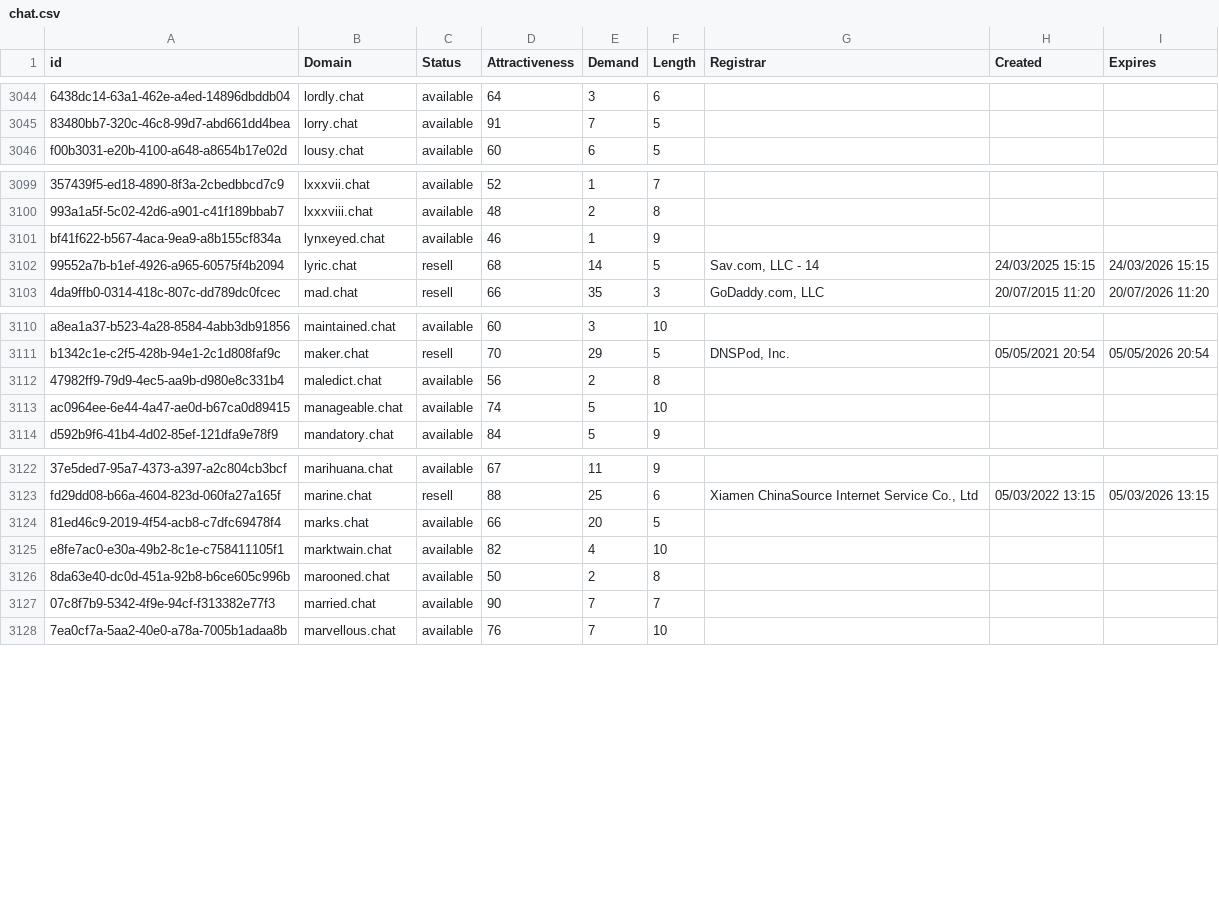
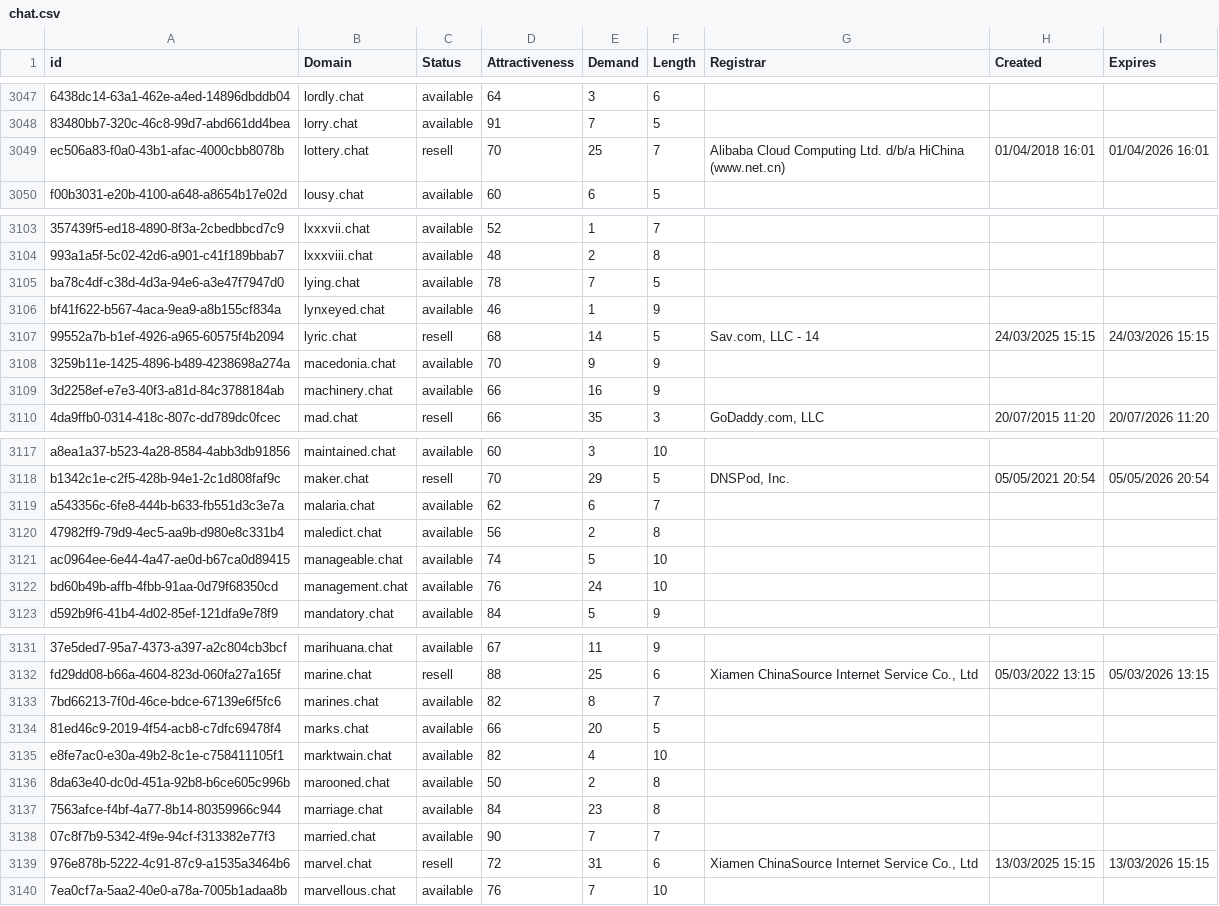
Before and after one commit to UniqueDomains/chat-oneword-domains, a CSV file: chat.csv, drawn as a sheet; only a part is shown, gaps mark what is left out; the diff covers the shown part only; the diff names each change by its address in the sheet, - before the commit and + after, or states it on an @@ line.

```diff
--- a/chat.csv
+++ b/chat.csv
+row 3049: ec506a83-f0a0-43b1-afac-4000cbb8078b | lottery.chat | resell | 70 | 25 | 7 | Alibaba Cloud Computing Ltd. d/b/a HiChina (www.net.cn) | 01/04/2018 16:01 | 01/04/2026 16:01
+row 3105: ba78c4df-c38d-4d3a-94e6-a3e47f7947d0 | lying.chat | available | 78 | 7 | 5
+row 3108: 3259b11e-1425-4896-b489-4238698a274a | macedonia.chat | available | 70 | 9 | 9
+row 3109: 3d2258ef-e7e3-40f3-a81d-84c3788184ab | machinery.chat | available | 66 | 16 | 9
+row 3119: a543356c-6fe8-444b-b633-fb551d3c3e7a | malaria.chat | available | 62 | 6 | 7
+row 3122: bd60b49b-affb-4fbb-91aa-0d79f68350cd | management.chat | available | 76 | 24 | 10
+row 3133: 7bd66213-7f0d-46ce-bdce-67139e6f5fc6 | marines.chat | available | 82 | 8 | 7
+row 3137: 7563afce-f4bf-4a77-8b14-80359966c944 | marriage.chat | available | 84 | 23 | 8
+row 3139: 976e878b-5222-4c91-87c9-a1535a3464b6 | marvel.chat | resell | 72 | 31 | 6 | Xiamen ChinaSource Internet Service Co., Ltd | 13/03/2025 15:15 | 13/03/2026 15:15
```
Also changed, not shown: 18 added rows elsewhere in this file, 2 other files.
